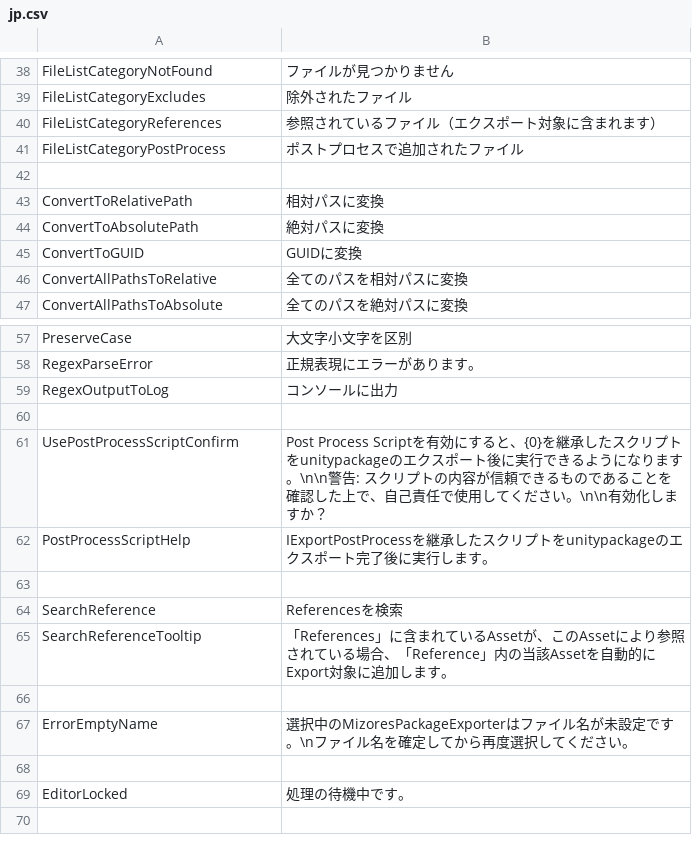
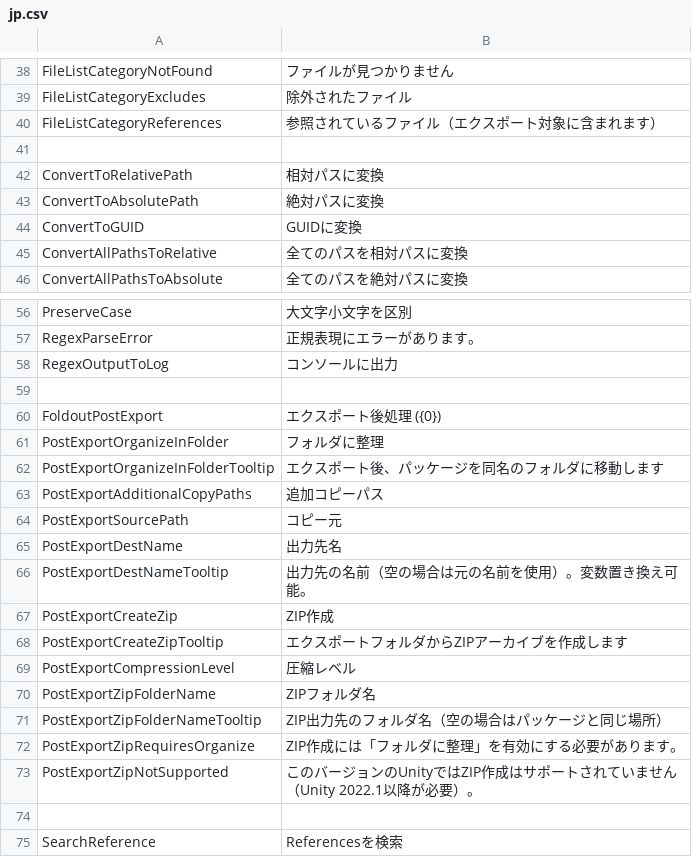
Before and after one commit to SleetCat123/MizoresUnityPackageExporter, a CSV file: Packages/com.mizore-nekoyanagi.utils.mizore-package-exporter/Texts/Resources/MizoresPackageExporter/jp.csv, drawn as a sheet; only a part is shown, gaps mark what is left out; the shorter side is filled out with more unchanged rows.

Commit message:
PostProcessScript機能を廃止し、エクスポート後処理を標準機能として実装
- PostProcessScript関連のコードを削除（セキュリティ上の懸念から）
- エクスポート後の処理を標準機能として以下を追加：
  - organizeInFolder: パッケージを同名フォルダに整理
  - additionalCopyPaths: 追加ファイル/フォルダのコピー（変数置き換え対応）
  - createZip: zip化（Unity 2022.1以降）
- AdditionalCopyPathクラスを追加（sourcePath + destName、両方変数置き換え対応）
- GUI_PostExport.csでエディタUIを提供
- テキストリソースを日英両方更新

```diff
--- a/Packages/com.mizore-nekoyanagi.utils.mizore-package-exporter/Texts/Resources/MizoresPackageExporter/jp.csv
+++ b/Packages/com.mizore-nekoyanagi.utils.mizore-package-exporter/Texts/Resources/MizoresPackageExporter/jp.csv
@@ -40,3 +40,2 @@ FileListCategoryExcludes,除外されたファイル
 FileListCategoryReferences,参照されているファイル（エクスポート対象に含まれます）
-FileListCategoryPostProcess,ポストプロセスで追加されたファイル
 
@@ -60,4 +59,16 @@ RegexOutputToLog,コンソールに出力
 
-UsePostProcessScriptConfirm,Post Process Scriptを有効にすると、{0}を継承したスクリプトをunitypackageのエクスポート後に実行できるようになります。\n\n警告: スクリプトの内容が信頼できるものであることを確認した上で、自己責任で使用してください。\n\n有効化しますか？
-PostProcessScriptHelp,IExportPostProcessを継承したスクリプトをunitypackageのエクスポート完了後に実行します。
+FoldoutPostExport,エクスポート後処理 ({0})
+PostExportOrganizeInFolder,フォルダに整理
+PostExportOrganizeInFolderTooltip,エクスポート後、パッケージを同名のフォルダに移動します
+PostExportAdditionalCopyPaths,追加コピーパス
+PostExportSourcePath,コピー元
+PostExportDestName,出力先名
+PostExportDestNameTooltip,出力先の名前（空の場合は元の名前を使用）。変数置き換え可能。
+PostExportCreateZip,ZIP作成
+PostExportCreateZipTooltip,エクスポートフォルダからZIPアーカイブを作成します
+PostExportCompressionLevel,圧縮レベル
+PostExportZipFolderName,ZIPフォルダ名
+PostExportZipFolderNameTooltip,ZIP出力先のフォルダ名（空の場合はパッケージと同じ場所）
+PostExportZipRequiresOrganize,ZIP作成には「フォルダに整理」を有効にする必要があります。
+PostExportZipNotSupported,このバージョンのUnityではZIP作成はサポートされていません（Unity 2022.1以降が必要）。
 
```
Also changed, not shown: Packages/com.mizore-nekoyanagi.utils.mizore-package-exporter/Texts/Resources/MizoresPackageExporter/en.csv, 24 other files.
